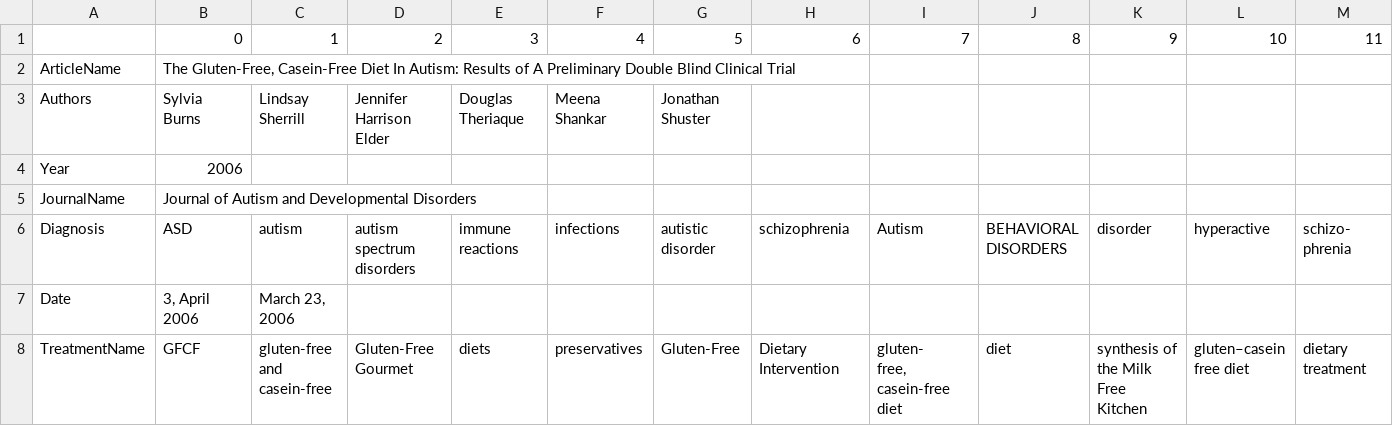
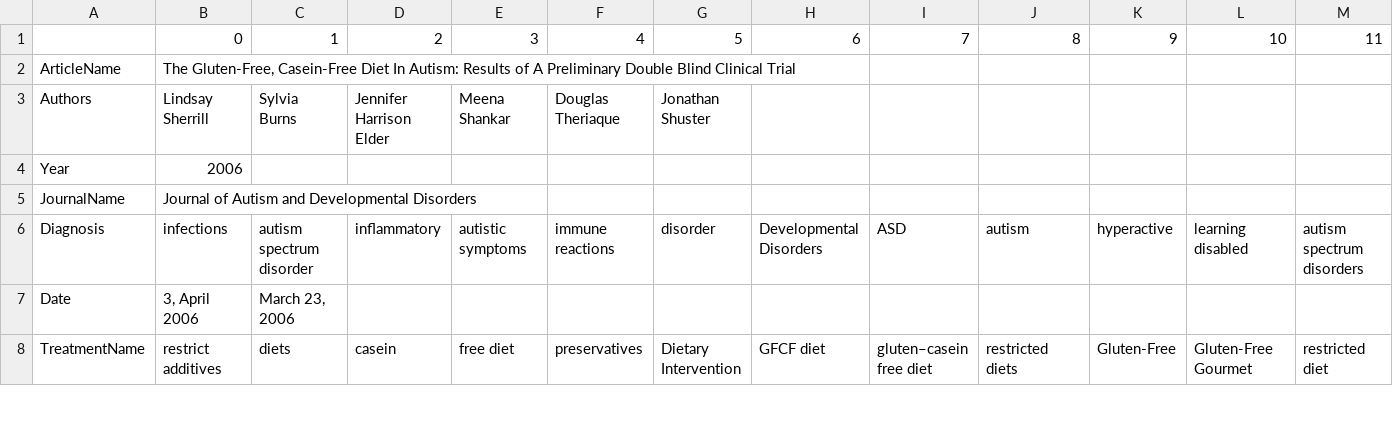
Before and after one commit to SinghShreyas/human, a CSV file: outputs/GlutenCaseinFree-Elder.csv, drawn as a sheet; only a part is shown; ↵ is a line break in a cell; the diff covers the shown part only; the diff names each change by its address in the sheet, - before the commit and + after, or states it on an @@ line.

Commit message:
Removed unnecessary outputs

```diff
--- a/outputs/GlutenCaseinFree-Elder.csv
+++ b/outputs/GlutenCaseinFree-Elder.csv
-B3: Sylvia Burns
+B3: Lindsay Sherrill
-C3: Lindsay Sherrill
+C3: Sylvia Burns
-E3: Douglas Theriaque
+E3: Meena Shankar
-F3: Meena Shankar
+F3: Douglas Theriaque
-B6: ASD
+B6: infections
-C6: autism
+C6: autism spectrum disorder
-D6: autism ↵ spectrum disorders
+D6: inﬂammatory
-E6: immune reactions
+E6: autistic symptoms
-F6: infections
+F6: immune reactions
-G6: autistic disorder
+G6: disorder
-H6: schizophrenia
+H6: Developmental Disorders
-I6: Autism
+I6: ASD
-J6: BEHAVIORAL DISORDERS
+J6: autism
-K6: disorder
+K6: hyperactive
-L6: hyperactive
+L6: learning disabled
-M6: schizo- ↵ phrenia
+M6: autism ↵ spectrum disorders
-B8: GFCF
+B8: restrict additives
-C8: gluten-free and casein-free
+C8: diets
-D8: Gluten-Free Gourmet
+D8: casein
-E8: diets
+E8: free diet
-G8: Gluten-Free
+G8: Dietary Intervention
-H8: Dietary Intervention
+H8: GFCF diet
-I8: gluten- ↵ free, casein-free diet
+I8: gluten–casein free diet
-J8: diet
+J8: restricted diets
-K8: synthesis of the Milk Free Kitchen
+K8: Gluten-Free
-L8: gluten–casein free diet
+L8: Gluten-Free Gourmet
-M8: dietary treatment
+M8: restricted diet
```
Also changed, not shown: 158 edited cells elsewhere in this file, 2 other files.
